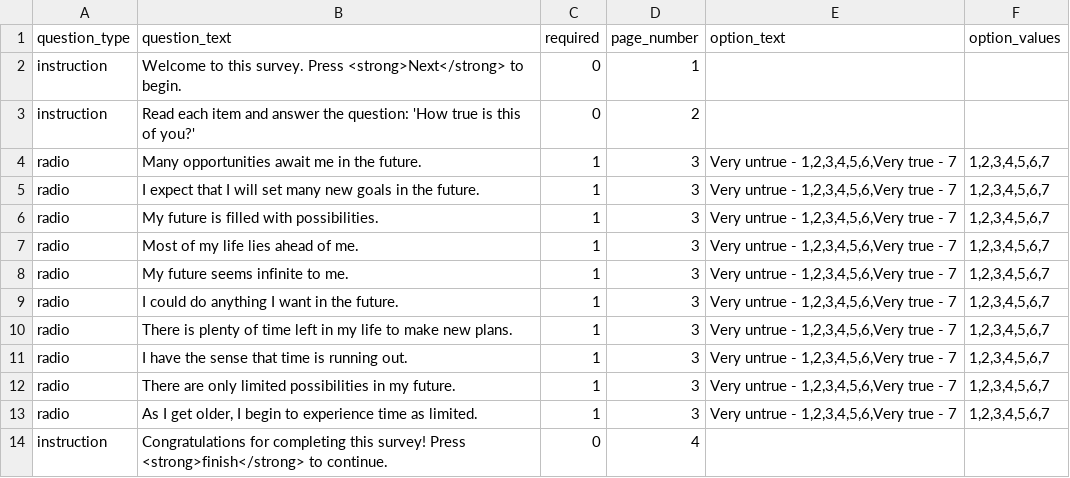
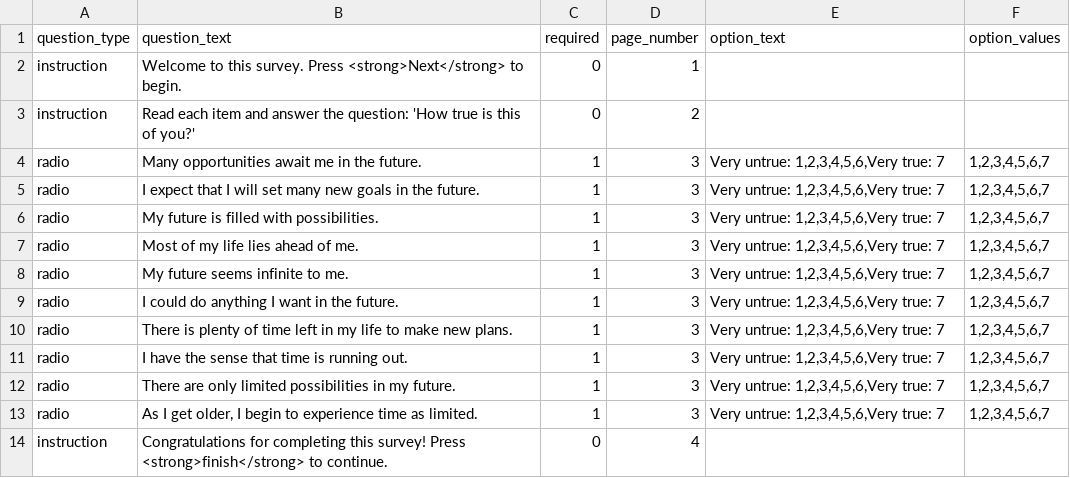
Before and after one commit to expfactory/expfactory-surveys, a TSV file: future_time_perspective_survey/survey.tsv, drawn as a sheet.

```diff
--- a/future_time_perspective_survey/survey.tsv
+++ b/future_time_perspective_survey/survey.tsv
@@ -3,12 +3,12 @@ instruction	Welcome to this survey. Press <strong>Next</strong> to begin.	0	1
 instruction	Read each item and answer the question: 'How true is this of you?'	0	2		
-radio	Many opportunities await me in the future.	1	3	Very untrue - 1,2,3,4,5,6,Very true - 7	1,2,3,4,5,6,7
-radio	I expect that I will set many new goals in the future.	1	3	Very untrue - 1,2,3,4,5,6,Very true - 7	1,2,3,4,5,6,7
-radio	My future is filled with possibilities.	1	3	Very untrue - 1,2,3,4,5,6,Very true - 7	1,2,3,4,5,6,7
-radio	Most of my life lies ahead of me.	1	3	Very untrue - 1,2,3,4,5,6,Very true - 7	1,2,3,4,5,6,7
-radio	My future seems infinite to me.	1	3	Very untrue - 1,2,3,4,5,6,Very true - 7	1,2,3,4,5,6,7
-radio	I could do anything I want in the future.	1	3	Very untrue - 1,2,3,4,5,6,Very true - 7	1,2,3,4,5,6,7
-radio	There is plenty of time left in my life to make new plans.	1	3	Very untrue - 1,2,3,4,5,6,Very true - 7	1,2,3,4,5,6,7
-radio	I have the sense that time is running out.	1	3	Very untrue - 1,2,3,4,5,6,Very true - 7	1,2,3,4,5,6,7
-radio	There are only limited possibilities in my future.	1	3	Very untrue - 1,2,3,4,5,6,Very true - 7	1,2,3,4,5,6,7
-radio	As I get older, I begin to experience time as limited.	1	3	Very untrue - 1,2,3,4,5,6,Very true - 7	1,2,3,4,5,6,7
+radio	Many opportunities await me in the future.	1	3	Very untrue: 1,2,3,4,5,6,Very true: 7	1,2,3,4,5,6,7
+radio	I expect that I will set many new goals in the future.	1	3	Very untrue: 1,2,3,4,5,6,Very true: 7	1,2,3,4,5,6,7
+radio	My future is filled with possibilities.	1	3	Very untrue: 1,2,3,4,5,6,Very true: 7	1,2,3,4,5,6,7
+radio	Most of my life lies ahead of me.	1	3	Very untrue: 1,2,3,4,5,6,Very true: 7	1,2,3,4,5,6,7
+radio	My future seems infinite to me.	1	3	Very untrue: 1,2,3,4,5,6,Very true: 7	1,2,3,4,5,6,7
+radio	I could do anything I want in the future.	1	3	Very untrue: 1,2,3,4,5,6,Very true: 7	1,2,3,4,5,6,7
+radio	There is plenty of time left in my life to make new plans.	1	3	Very untrue: 1,2,3,4,5,6,Very true: 7	1,2,3,4,5,6,7
+radio	I have the sense that time is running out.	1	3	Very untrue: 1,2,3,4,5,6,Very true: 7	1,2,3,4,5,6,7
+radio	There are only limited possibilities in my future.	1	3	Very untrue: 1,2,3,4,5,6,Very true: 7	1,2,3,4,5,6,7
+radio	As I get older, I begin to experience time as limited.	1	3	Very untrue: 1,2,3,4,5,6,Very true: 7	1,2,3,4,5,6,7
 instruction	Congratulations for completing this survey! Press <strong>finish</strong> to continue.	0	4		
```
Also changed, not shown: dospert_eb_survey/survey.tsv, dospert_rp_survey/survey.tsv, 30 other files.
